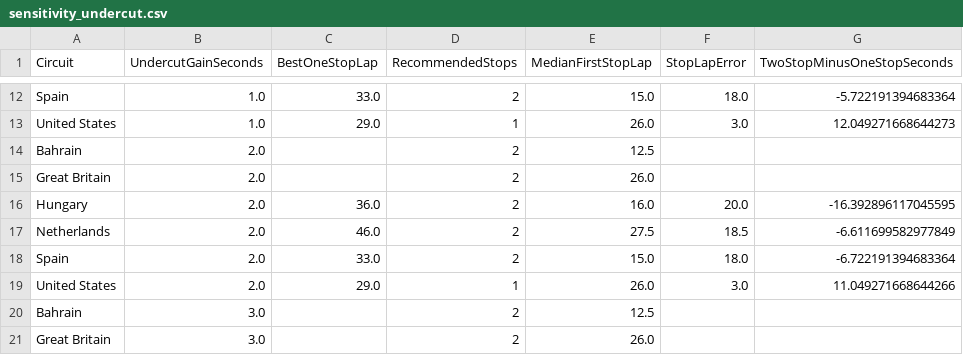
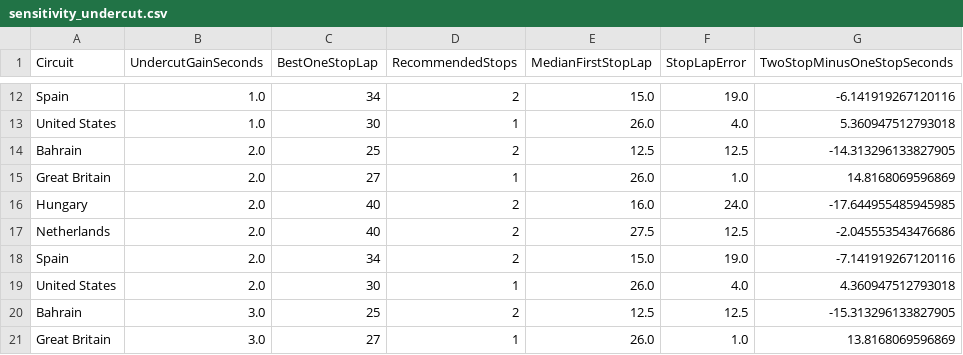
Before and after one commit to GOUTHMNN/f1-tyre-strategy, a CSV file: outputs/sensitivity_undercut.csv, drawn as a sheet; only a part is shown, gaps mark what is left out; the diff covers the shown part only; the diff names each change by its address in the sheet, - before the commit and + after, or states it on an @@ line.

```diff
--- a/outputs/sensitivity_undercut.csv
+++ b/outputs/sensitivity_undercut.csv
-C12 (BestOneStopLap): 33.0
+C12 (BestOneStopLap): 34
-F12 (StopLapError): 18.0
+F12 (StopLapError): 19.0
-G12 (TwoStopMinusOneStopSeconds): -5.722191394683364
+G12 (TwoStopMinusOneStopSeconds): -6.141919267120116
-C13 (BestOneStopLap): 29.0
+C13 (BestOneStopLap): 30
-F13 (StopLapError): 3.0
+F13 (StopLapError): 4.0
-G13 (TwoStopMinusOneStopSeconds): 12.049271668644273
+G13 (TwoStopMinusOneStopSeconds): 5.360947512793018
-C14 (BestOneStopLap): (empty)
+C14 (BestOneStopLap): 25
-F14 (StopLapError): (empty)
+F14 (StopLapError): 12.5
-G14 (TwoStopMinusOneStopSeconds): (empty)
+G14 (TwoStopMinusOneStopSeconds): -14.313296133827905
-C15 (BestOneStopLap): (empty)
+C15 (BestOneStopLap): 27
-D15 (RecommendedStops): 2
+D15 (RecommendedStops): 1
-F15 (StopLapError): (empty)
+F15 (StopLapError): 1.0
-G15 (TwoStopMinusOneStopSeconds): (empty)
+G15 (TwoStopMinusOneStopSeconds): 14.8168069596869
-C16 (BestOneStopLap): 36.0
+C16 (BestOneStopLap): 40
-F16 (StopLapError): 20.0
+F16 (StopLapError): 24.0
-G16 (TwoStopMinusOneStopSeconds): -16.392896117045595
+G16 (TwoStopMinusOneStopSeconds): -17.644955485945985
-C17 (BestOneStopLap): 46.0
+C17 (BestOneStopLap): 40
-F17 (StopLapError): 18.5
+F17 (StopLapError): 12.5
-G17 (TwoStopMinusOneStopSeconds): -6.611699582977849
+G17 (TwoStopMinusOneStopSeconds): -2.045553543476686
-C18 (BestOneStopLap): 33.0
+C18 (BestOneStopLap): 34
-F18 (StopLapError): 18.0
+F18 (StopLapError): 19.0
-G18 (TwoStopMinusOneStopSeconds): -6.722191394683364
+G18 (TwoStopMinusOneStopSeconds): -7.141919267120116
-C19 (BestOneStopLap): 29.0
+C19 (BestOneStopLap): 30
-F19 (StopLapError): 3.0
+F19 (StopLapError): 4.0
-G19 (TwoStopMinusOneStopSeconds): 11.049271668644266
+G19 (TwoStopMinusOneStopSeconds): 4.360947512793018
-C20 (BestOneStopLap): (empty)
+C20 (BestOneStopLap): 25
-F20 (StopLapError): (empty)
+F20 (StopLapError): 12.5
-G20 (TwoStopMinusOneStopSeconds): (empty)
+G20 (TwoStopMinusOneStopSeconds): -15.313296133827905
-C21 (BestOneStopLap): (empty)
+C21 (BestOneStopLap): 27
-D21 (RecommendedStops): 2
+D21 (RecommendedStops): 1
-F21 (StopLapError): (empty)
+F21 (StopLapError): 1.0
-G21 (TwoStopMinusOneStopSeconds): (empty)
+G21 (TwoStopMinusOneStopSeconds): 13.8168069596869
```
Also changed, not shown: 122 edited cells elsewhere in this file, outputs/compound_offsets_joint.csv, outputs/compound_offsets_naive.csv, 43 other files.
